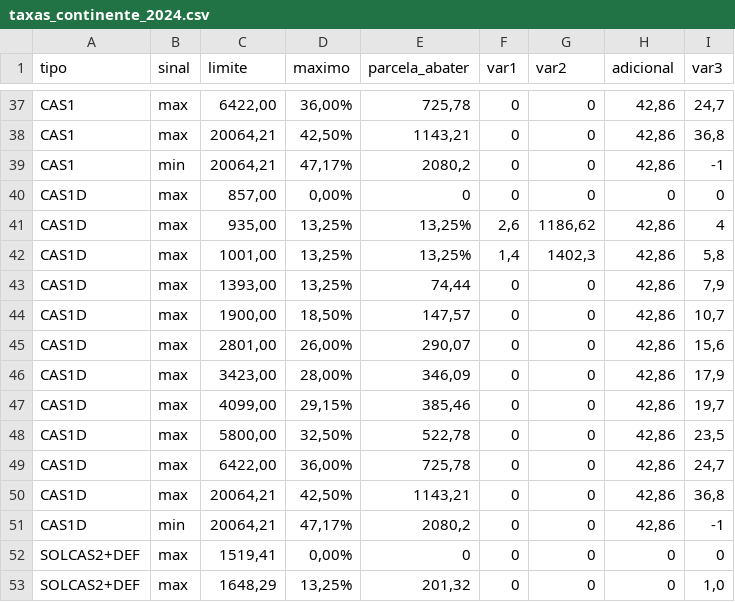
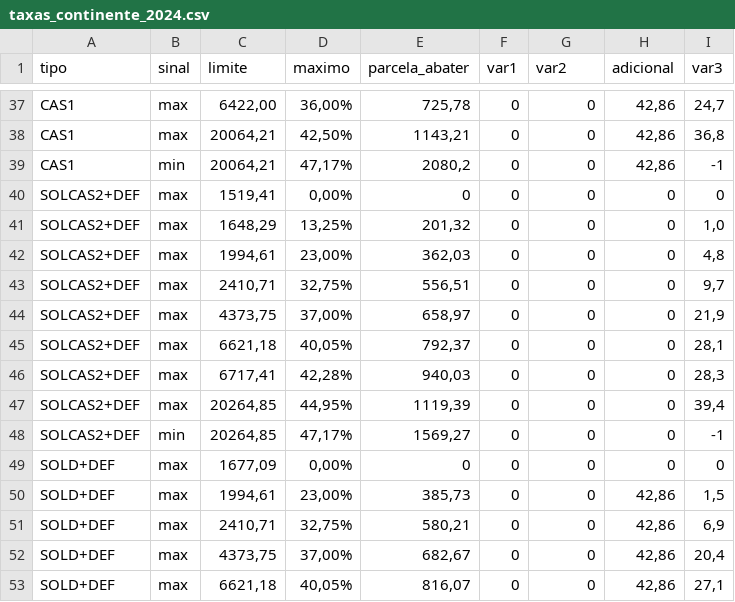
Before and after one commit to adrianojlt/salaryDiffWithJs, a CSV file: taxas_continente_2024.csv, drawn as a sheet; only a part is shown, gaps mark what is left out; the shorter side is filled out with more unchanged rows; the diff names each change by its address in the sheet, - before the commit and + after, or states it on an @@ line.

```diff
--- a/taxas_continente_2024.csv
+++ b/taxas_continente_2024.csv
-row 40: CAS1D | max | 857,00 | 0,00% | 0 | 0 | 0 | 0 | 0
-row 41: CAS1D | max | 935,00 | 13,25% | 13,25% | 2,6 | 1186,62 | 42,86 | 4
-row 42: CAS1D | max | 1001,00 | 13,25% | 13,25% | 1,4 | 1402,3 | 42,86 | 5,8
-row 43: CAS1D | max | 1393,00 | 13,25% | 74,44 | 0 | 0 | 42,86 | 7,9
-row 44: CAS1D | max | 1900,00 | 18,50% | 147,57 | 0 | 0 | 42,86 | 10,7
-row 45: CAS1D | max | 2801,00 | 26,00% | 290,07 | 0 | 0 | 42,86 | 15,6
-row 46: CAS1D | max | 3423,00 | 28,00% | 346,09 | 0 | 0 | 42,86 | 17,9
-row 47: CAS1D | max | 4099,00 | 29,15% | 385,46 | 0 | 0 | 42,86 | 19,7
-row 48: CAS1D | max | 5800,00 | 32,50% | 522,78 | 0 | 0 | 42,86 | 23,5
-row 49: CAS1D | max | 6422,00 | 36,00% | 725,78 | 0 | 0 | 42,86 | 24,7
-row 50: CAS1D | max | 20064,21 | 42,50% | 1143,21 | 0 | 0 | 42,86 | 36,8
-row 51: CAS1D | min | 20064,21 | 47,17% | 2080,2 | 0 | 0 | 42,86 | -1
```
Also changed, not shown: 1 other file.
